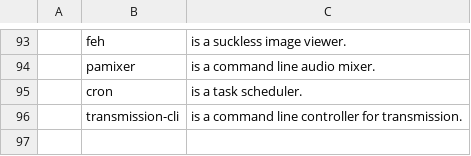
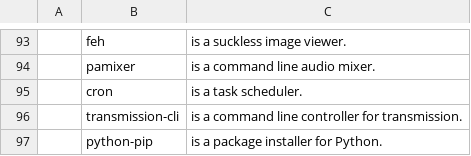
Before and after one commit to Cirelon/JBS, a CSV file: progs.csv, drawn as a sheet; only a part is shown, gaps mark what is left out; the diff names each change by its address in the sheet, - before the commit and + after, or states it on an @@ line.

Commit message:
adding pip

```diff
--- a/progs.csv
+++ b/progs.csv
+row 97:  | python-pip | is a package installer for Python.
```
